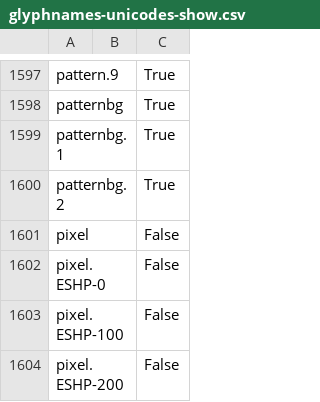
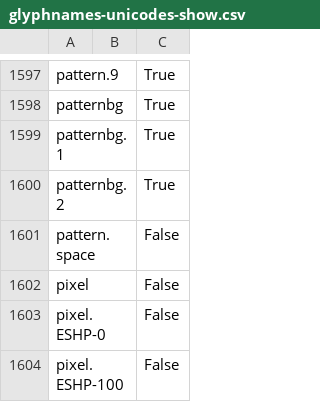
Before and after one commit to rosettatype/handjet, a CSV file: tools/drawbot-scripts/glyphnames-unicodes-show.csv, drawn as a sheet; only a part is shown, gaps mark what is left out; the shorter side is filled out with more unchanged rows; the diff names each change by its address in the sheet, - before the commit and + after, or states it on an @@ line.

Commit message:
Added features ss08 (Bulgarian forms), ss09 (patterns), and fixed some kerning

```diff
--- a/tools/drawbot-scripts/glyphnames-unicodes-show.csv
+++ b/tools/drawbot-scripts/glyphnames-unicodes-show.csv
+row 1601: pattern.space |  | False
```
Also changed, not shown: 4 other files.
